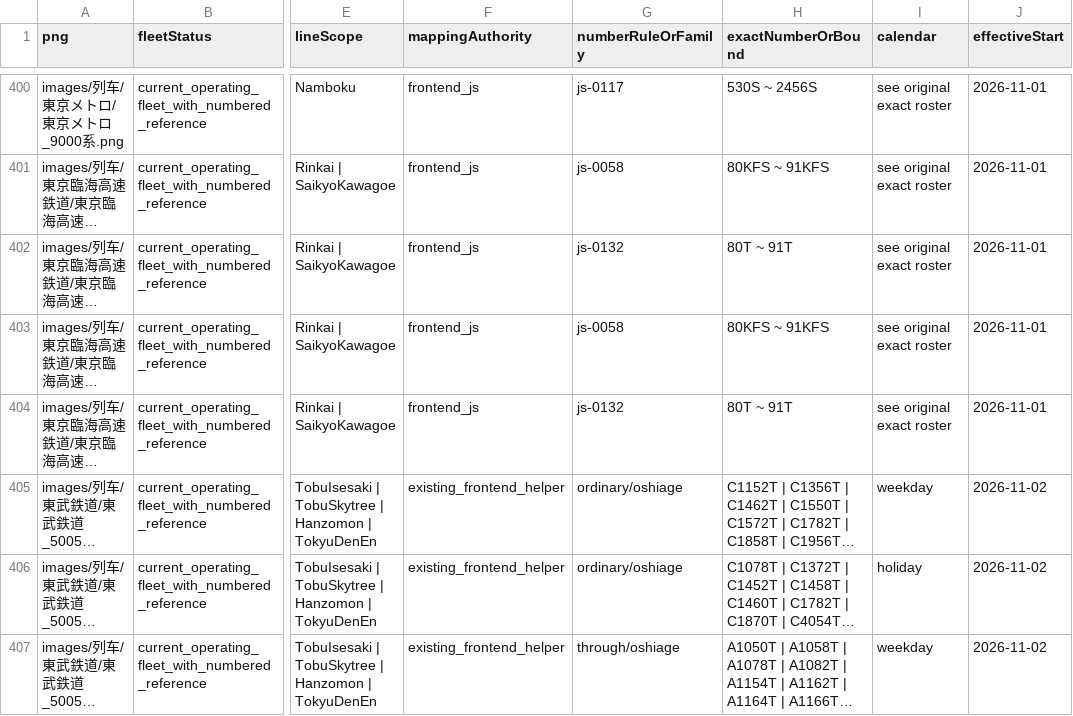
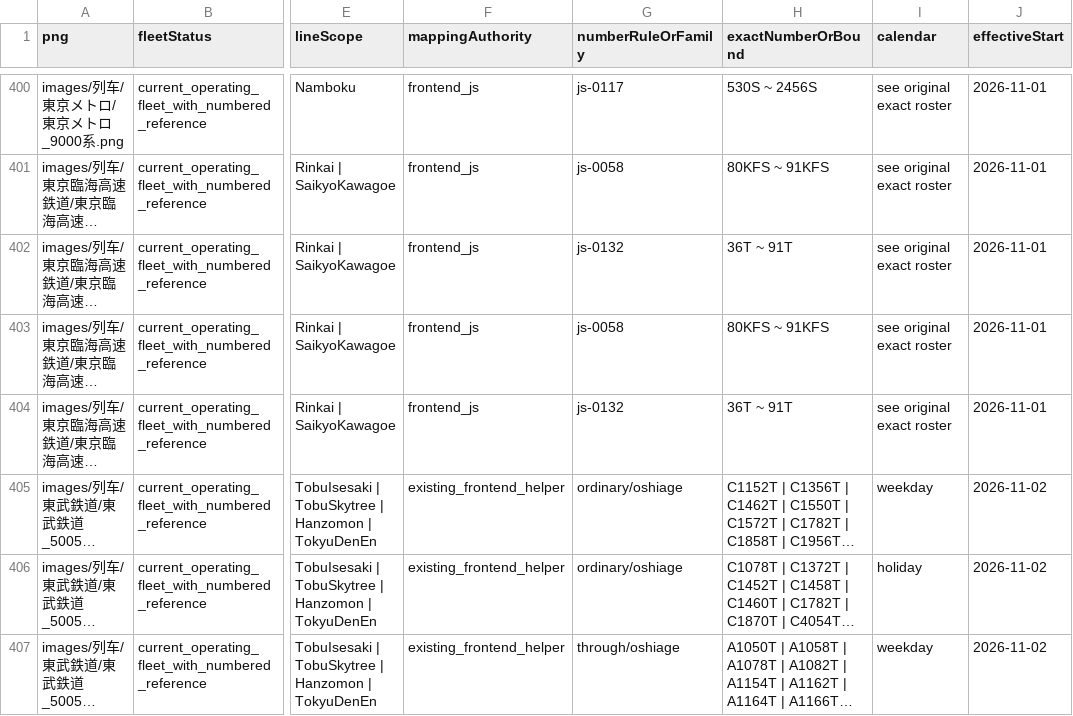
Before and after one commit to biubiu52011/pixel-tetsudo, a CSV file: data/audits/png-current-service-number-map-20261116.csv, drawn as a sheet; only a part is shown, gaps mark what is left out; long unchanged cells end in …; the diff names each change by its address in the sheet, - before the commit and + after, or states it on an @@ line.

```diff
--- a/data/audits/png-current-service-number-map-20261116.csv
+++ b/data/audits/png-current-service-number-map-20261116.csv
-H402 (exactNumberOrBound): 80T ~ 91T
+H402 (exactNumberOrBound): 36T ~ 91T
-H404 (exactNumberOrBound): 80T ~ 91T
+H404 (exactNumberOrBound): 36T ~ 91T
```
Also changed, not shown: 2 other files.
